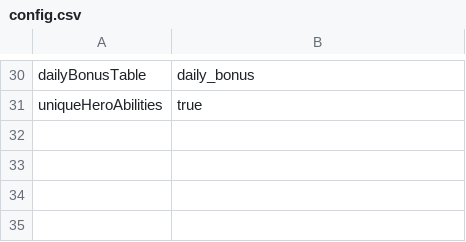
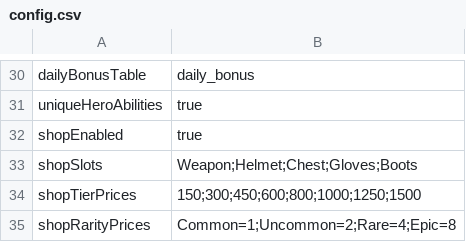
Before and after one commit to andreitdr/SquadFight, a CSV file: Assets/_Game/Content/Source/config.csv, drawn as a sheet; only a part is shown, gaps mark what is left out; the diff names each change by its address in the sheet, - before the commit and + after, or states it on an @@ line.

```diff
--- a/Assets/_Game/Content/Source/config.csv
+++ b/Assets/_Game/Content/Source/config.csv
+row 32: shopEnabled | true
+row 33: shopSlots | Weapon;Helmet;Chest;Gloves;Boots
+row 34: shopTierPrices | 150;300;450;600;800;1000;1250;1500
+row 35: shopRarityPrices | Common=1;Uncommon=2;Rare=4;Epic=8
```
Also changed, not shown: Assets/_Game/Resources/Localization/strings_ui.csv, 47 other files.
